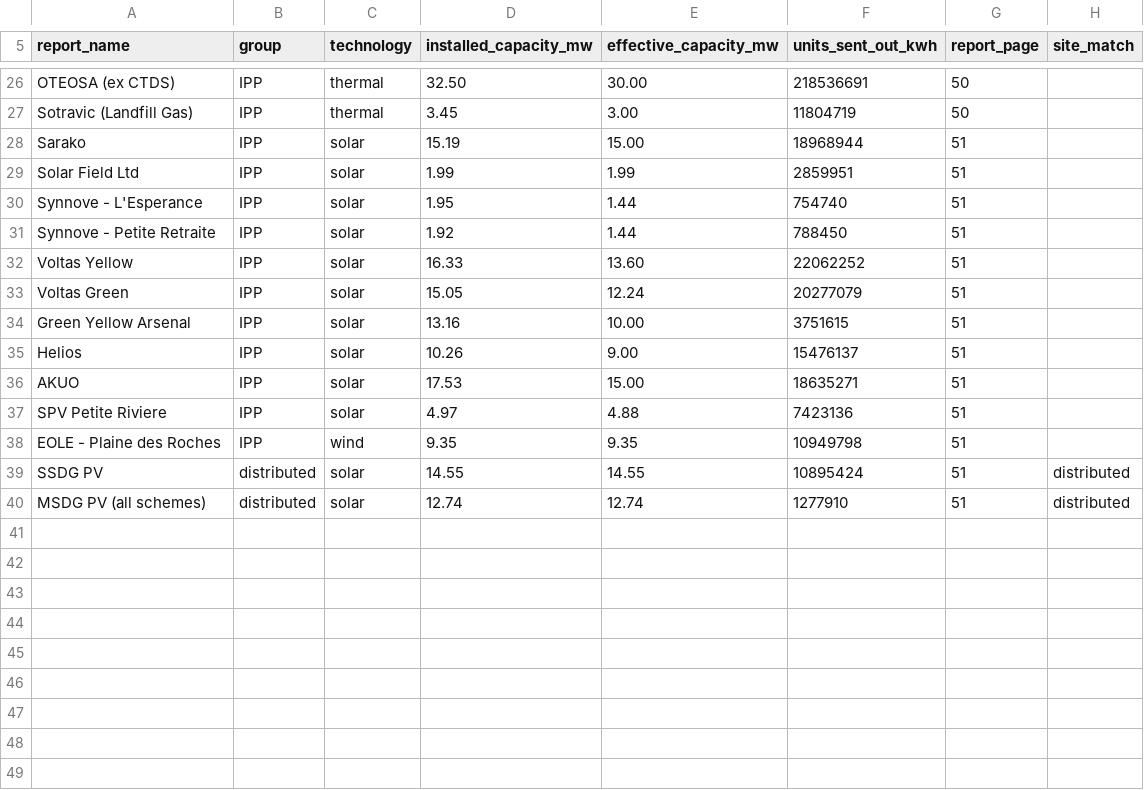
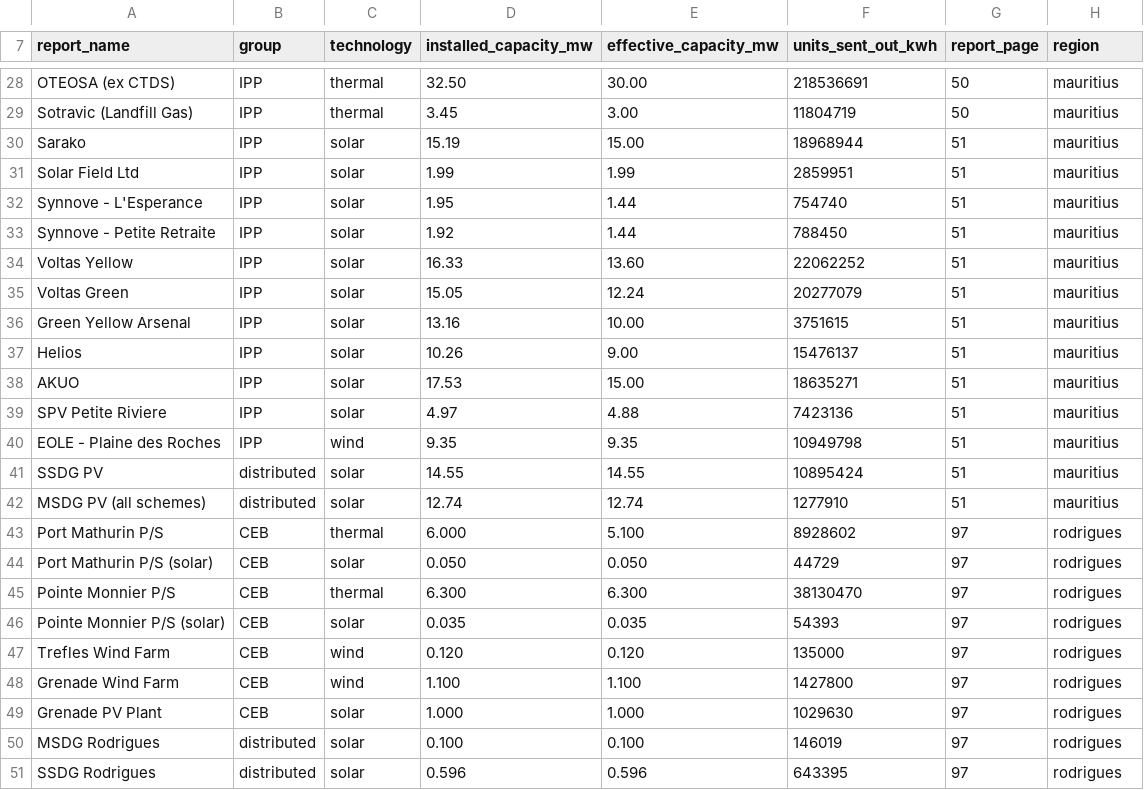
Before and after one commit to nismod/mu-star, a CSV file: src/energy/resources/ceb_plant_capacities_2023_24.csv, drawn as a sheet; only a part is shown, gaps mark what is left out; addresses are those after the commit; the diff covers the shown part only; the diff names each change by its address in the sheet, - before the commit and + after, or states it on an @@ line.

Commit message:
Add the Rodrigues power stations from the annual report
The CEB Annual Report 2023-24 lists Rodrigues generation separately (p. 97):
Port Mathurin and Pointe Monnier power stations, the Grenade and Trefles wind
farms, the Grenade PV plant and the rooftop schemes, 15.3 MW in all. They join
the plant table with a region column; Pointe Monnier comes from the named
OpenStreetMap plant, Grenade from the four mapped Vergnet turbines, Port
Mathurin from a geocode, and Trefles is still unmatched.

Rodrigues has no provided substation, so a plant there is no longer tied to
the nearest Mauritius substation across the sea: assignment now stays on the
plant's own island, and the inferred-provided network connects such a plant at
its own anchored node instead of placing a stand-in root. Demand service areas
fall back to an island's power stations when it has no substation, and the
generation coverage check compares each product with the islands it covers
(Mauritius for the base product, both islands for the inferred one).

```diff
--- a/src/energy/resources/ceb_plant_capacities_2023_24.csv
+++ b/src/energy/resources/ceb_plant_capacities_2023_24.csv
-H7: site_match
+H7: region
-H28:H40 (region): (empty)
+H28:H40 (region): mauritius
-H41:H42 (region): distributed
+H41:H42 (region): mauritius
+row 43: Port Mathurin P/S | CEB | thermal | 6.000 | 5.100 | 8928602 | 97 | rodrigues
+row 44: Port Mathurin P/S (solar) | CEB | solar | 0.050 | 0.050 | 44729 | 97 | rodrigues
+row 45: Pointe Monnier P/S | CEB | thermal | 6.300 | 6.300 | 38130470 | 97 | rodrigues
+row 46: Pointe Monnier P/S (solar) | CEB | solar | 0.035 | 0.035 | 54393 | 97 | rodrigues
+row 47: Trefles Wind Farm | CEB | wind | 0.120 | 0.120 | 135000 | 97 | rodrigues
+row 48: Grenade Wind Farm | CEB | wind | 1.100 | 1.100 | 1427800 | 97 | rodrigues
+row 49: Grenade PV Plant | CEB | solar | 1.000 | 1.000 | 1029630 | 97 | rodrigues
+row 50: MSDG Rodrigues | distributed | solar | 0.100 | 0.100 | 146019 | 97 | rodrigues
+row 51: SSDG Rodrigues | distributed | solar | 0.596 | 0.596 | 643395 | 97 | rodrigues
```
Also changed, not shown: 4 added rows, 2 removed rows and 25 edited cells elsewhere in this file, src/energy/resources/ceb_plant_sites.csv, 8 other files.
